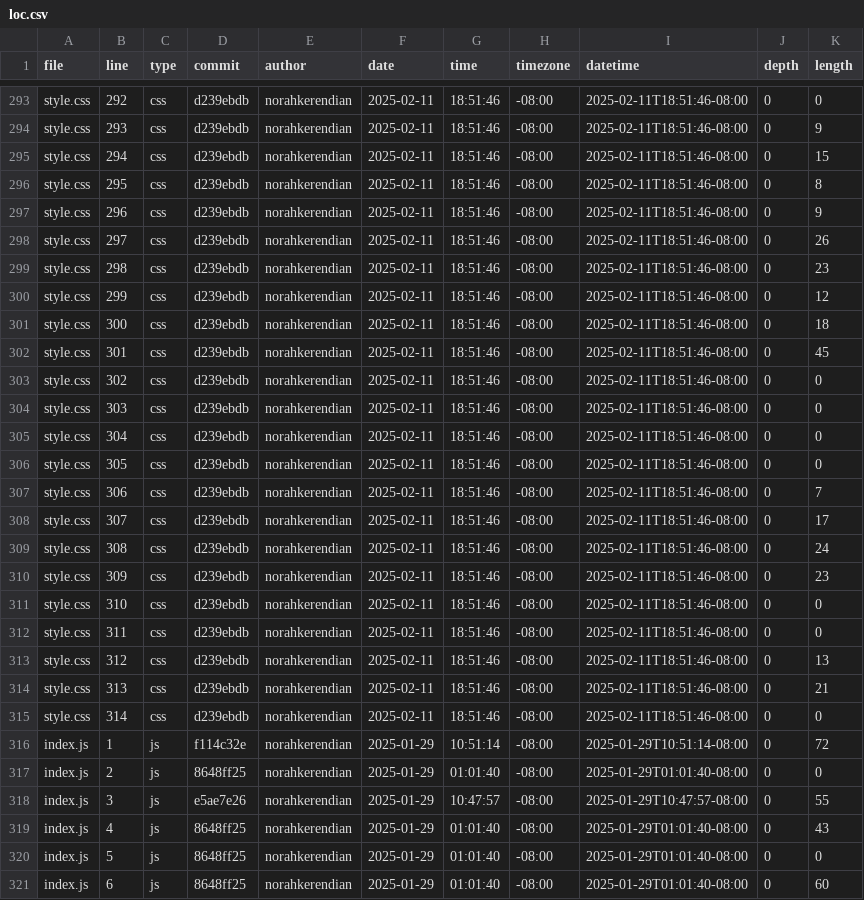
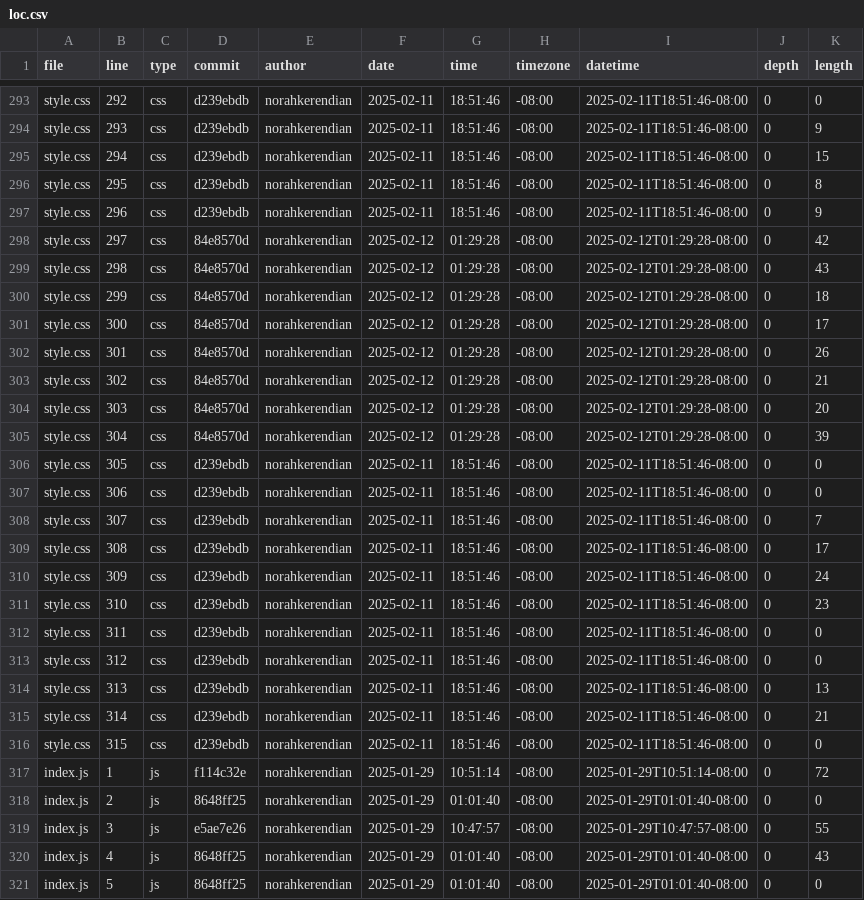
Before and after one commit to norahkerendian/portfolio, a CSV file: meta/loc.csv, drawn as a sheet; only a part is shown, gaps mark what is left out; the shorter side is filled out with more unchanged rows; the diff covers the shown part only.

```diff
--- a/meta/loc.csv
+++ b/meta/loc.csv
@@ -297,20 +297,21 @@ style.css,295,css,d239ebdb,norahkerendian,2025-02-11,18:51:46,-08:00,2025-02-11T
 style.css,296,css,d239ebdb,norahkerendian,2025-02-11,18:51:46,-08:00,2025-02-11T18:51:46-08:00,0,9
-style.css,297,css,d239ebdb,norahkerendian,2025-02-11,18:51:46,-08:00,2025-02-11T18:51:46-08:00,0,26
-style.css,298,css,d239ebdb,norahkerendian,2025-02-11,18:51:46,-08:00,2025-02-11T18:51:46-08:00,0,23
-style.css,299,css,d239ebdb,norahkerendian,2025-02-11,18:51:46,-08:00,2025-02-11T18:51:46-08:00,0,12
-style.css,300,css,d239ebdb,norahkerendian,2025-02-11,18:51:46,-08:00,2025-02-11T18:51:46-08:00,0,18
-style.css,301,css,d239ebdb,norahkerendian,2025-02-11,18:51:46,-08:00,2025-02-11T18:51:46-08:00,0,45
-style.css,302,css,d239ebdb,norahkerendian,2025-02-11,18:51:46,-08:00,2025-02-11T18:51:46-08:00,0,0
-style.css,303,css,d239ebdb,norahkerendian,2025-02-11,18:51:46,-08:00,2025-02-11T18:51:46-08:00,0,0
-style.css,304,css,d239ebdb,norahkerendian,2025-02-11,18:51:46,-08:00,2025-02-11T18:51:46-08:00,0,0
+style.css,297,css,84e8570d,norahkerendian,2025-02-12,01:29:28,-08:00,2025-02-12T01:29:28-08:00,0,42
+style.css,298,css,84e8570d,norahkerendian,2025-02-12,01:29:28,-08:00,2025-02-12T01:29:28-08:00,0,43
+style.css,299,css,84e8570d,norahkerendian,2025-02-12,01:29:28,-08:00,2025-02-12T01:29:28-08:00,0,18
+style.css,300,css,84e8570d,norahkerendian,2025-02-12,01:29:28,-08:00,2025-02-12T01:29:28-08:00,0,17
+style.css,301,css,84e8570d,norahkerendian,2025-02-12,01:29:28,-08:00,2025-02-12T01:29:28-08:00,0,26
+style.css,302,css,84e8570d,norahkerendian,2025-02-12,01:29:28,-08:00,2025-02-12T01:29:28-08:00,0,21
+style.css,303,css,84e8570d,norahkerendian,2025-02-12,01:29:28,-08:00,2025-02-12T01:29:28-08:00,0,20
+style.css,304,css,84e8570d,norahkerendian,2025-02-12,01:29:28,-08:00,2025-02-12T01:29:28-08:00,0,39
 style.css,305,css,d239ebdb,norahkerendian,2025-02-11,18:51:46,-08:00,2025-02-11T18:51:46-08:00,0,0
-style.css,306,css,d239ebdb,norahkerendian,2025-02-11,18:51:46,-08:00,2025-02-11T18:51:46-08:00,0,7
-style.css,307,css,d239ebdb,norahkerendian,2025-02-11,18:51:46,-08:00,2025-02-11T18:51:46-08:00,0,17
-style.css,308,css,d239ebdb,norahkerendian,2025-02-11,18:51:46,-08:00,2025-02-11T18:51:46-08:00,0,24
-style.css,309,css,d239ebdb,norahkerendian,2025-02-11,18:51:46,-08:00,2025-02-11T18:51:46-08:00,0,23
-style.css,310,css,d239ebdb,norahkerendian,2025-02-11,18:51:46,-08:00,2025-02-11T18:51:46-08:00,0,0
+style.css,306,css,d239ebdb,norahkerendian,2025-02-11,18:51:46,-08:00,2025-02-11T18:51:46-08:00,0,0
+style.css,307,css,d239ebdb,norahkerendian,2025-02-11,18:51:46,-08:00,2025-02-11T18:51:46-08:00,0,7
+style.css,308,css,d239ebdb,norahkerendian,2025-02-11,18:51:46,-08:00,2025-02-11T18:51:46-08:00,0,17
+style.css,309,css,d239ebdb,norahkerendian,2025-02-11,18:51:46,-08:00,2025-02-11T18:51:46-08:00,0,24
+style.css,310,css,d239ebdb,norahkerendian,2025-02-11,18:51:46,-08:00,2025-02-11T18:51:46-08:00,0,23
 style.css,311,css,d239ebdb,norahkerendian,2025-02-11,18:51:46,-08:00,2025-02-11T18:51:46-08:00,0,0
-style.css,312,css,d239ebdb,norahkerendian,2025-02-11,18:51:46,-08:00,2025-02-11T18:51:46-08:00,0,13
-style.css,313,css,d239ebdb,norahkerendian,2025-02-11,18:51:46,-08:00,2025-02-11T18:51:46-08:00,0,21
-style.css,314,css,d239ebdb,norahkerendian,2025-02-11,18:51:46,-08:00,2025-02-11T18:51:46-08:00,0,0
+style.css,312,css,d239ebdb,norahkerendian,2025-02-11,18:51:46,-08:00,2025-02-11T18:51:46-08:00,0,0
+style.css,313,css,d239ebdb,norahkerendian,2025-02-11,18:51:46,-08:00,2025-02-11T18:51:46-08:00,0,13
+style.css,314,css,d239ebdb,norahkerendian,2025-02-11,18:51:46,-08:00,2025-02-11T18:51:46-08:00,0,21
+style.css,315,css,d239ebdb,norahkerendian,2025-02-11,18:51:46,-08:00,2025-02-11T18:51:46-08:00,0,0
 index.js,1,js,f114c32e,norahkerendian,2025-01-29,10:51:14,-08:00,2025-01-29T10:51:14-08:00,0,72
```
Also changed, not shown: 3 added rows and 21 edited cells elsewhere in this file.
